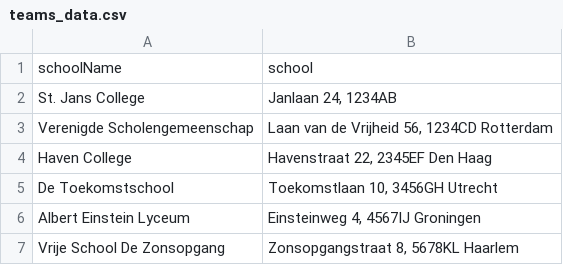
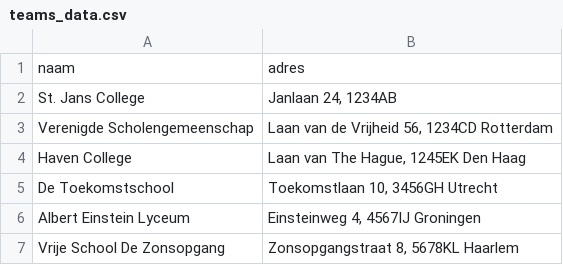
Before and after one commit to saxion573534/de-vuurtoren, a CSV file: teams_data.csv, drawn as a sheet.

```diff
--- a/teams_data.csv
+++ b/teams_data.csv
@@ -1,5 +1,5 @@
-schoolName;school
+naam;adres
 St. Jans College;Janlaan 24, 1234AB
 Verenigde Scholengemeenschap;Laan van de Vrijheid 56, 1234CD Rotterdam
-Haven College;Havenstraat 22, 2345EF Den Haag
+Haven College;Laan van The Hague, 1245EK Den Haag
 De Toekomstschool;Toekomstlaan 10, 3456GH Utrecht
```
Also changed, not shown: 8 other files.
